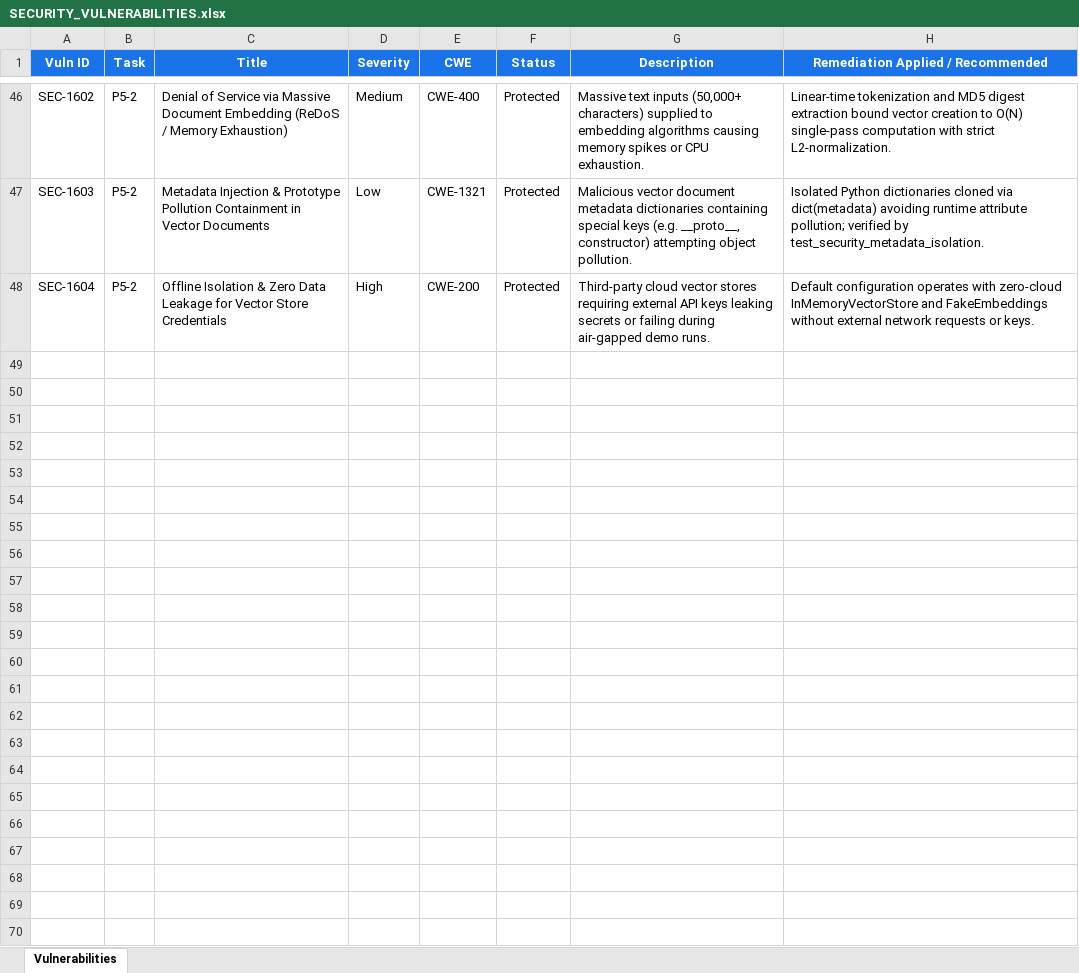
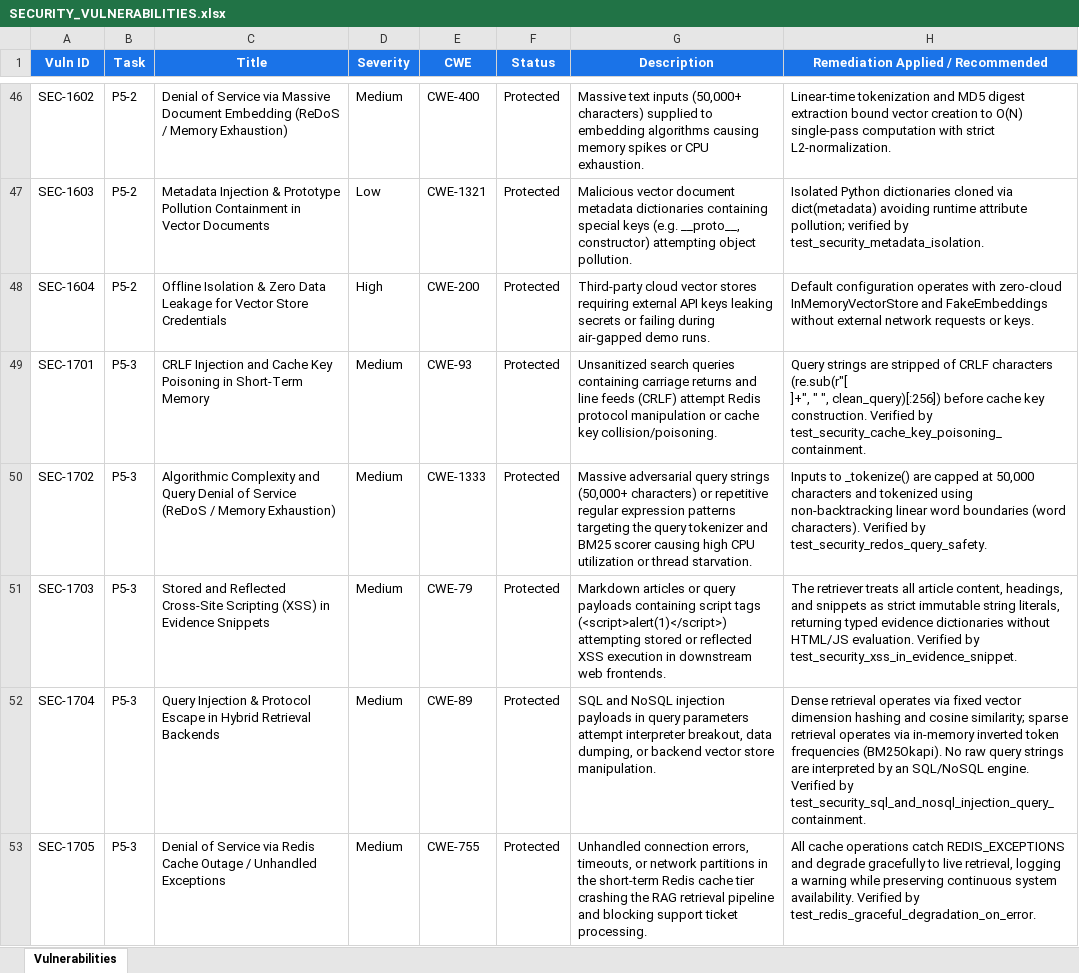
Before and after one commit to lokesh-repaka/CloudDesk, an Excel workbook: docs/SECURITY_VULNERABILITIES.xlsx, sheet Vulnerabilities, drawn as a sheet; only a part is shown, gaps mark what is left out; values as stored, in another font and other column widths than the file's, no borders; ↵ is a line break in a cell; the diff names each change by its address in the sheet, - before the commit and + after, or states it on an @@ line.

```diff
--- a/docs/SECURITY_VULNERABILITIES.xlsx (sheet Vulnerabilities)
+++ b/docs/SECURITY_VULNERABILITIES.xlsx (sheet Vulnerabilities)
+row 49: SEC-1701 | P5-3 | CRLF Injection and Cache Key Poisoning in Short-Term Memory | Medium | CWE-93 | Protected | Unsanitized search queries containing carriage returns and line feeds (CRLF) attempt Redis protocol manipulation or cache key collision/poisoning. | Query strings are stripped of CRLF characters (re.sub(r"[ ↵ ]+", " ", clean_query)[:256]) before cache key construction. Verified by test_security_cache_key_poisoning_containment.
+row 50: SEC-1702 | P5-3 | Algorithmic Complexity and Query Denial of Service (ReDoS / Memory Exhaustion) | Medium | CWE-1333 | Protected | Massive adversarial query strings (50,000+ characters) or repetitive regular expression patterns targeting the query tokenizer and BM25 scorer causing high CPU utilization or thread starvation. | Inputs to _tokenize() are capped at 50,000 characters and tokenized using non-backtracking linear word boundaries (word characters). Verified by test_security_redos_query_safety.
+row 51: SEC-1703 | P5-3 | Stored and Reflected Cross-Site Scripting (XSS) in Evidence Snippets | Medium | CWE-79 | Protected | Markdown articles or query payloads containing script tags (<script>alert(1)</script>) attempting stored or reflected XSS execution in downstream web frontends. | The retriever treats all article content, headings, and snippets as strict immutable string literals, returning typed evidence dictionaries without HTML/JS evaluation. Verified by test_security_xss_in_evidence_snippet.
+row 52: SEC-1704 | P5-3 | Query Injection & Protocol Escape in Hybrid Retrieval Backends | Medium | CWE-89 | Protected | SQL and NoSQL injection payloads in query parameters attempt interpreter breakout, data dumping, or backend vector store manipulation. | Dense retrieval operates via fixed vector dimension hashing and cosine similarity; sparse retrieval operates via in-memory inverted token frequencies (BM25Okapi). No raw query strings are interpreted by an SQL/NoSQL engine. Verified by test_security_sql_and_nosql_injection_query_containment.
+row 53: SEC-1705 | P5-3 | Denial of Service via Redis Cache Outage / Unhandled Exceptions | Medium | CWE-755 | Protected | Unhandled connection errors, timeouts, or network partitions in the short-term Redis cache tier crashing the RAG retrieval pipeline and blocking support ticket processing. | All cache operations catch REDIS_EXCEPTIONS and degrade gracefully to live retrieval, logging a warning while preserving continuous system availability. Verified by test_redis_graceful_degradation_on_error.
```
Also changed, not shown: docs/TEST_CASES.xlsx, 7 other files.
